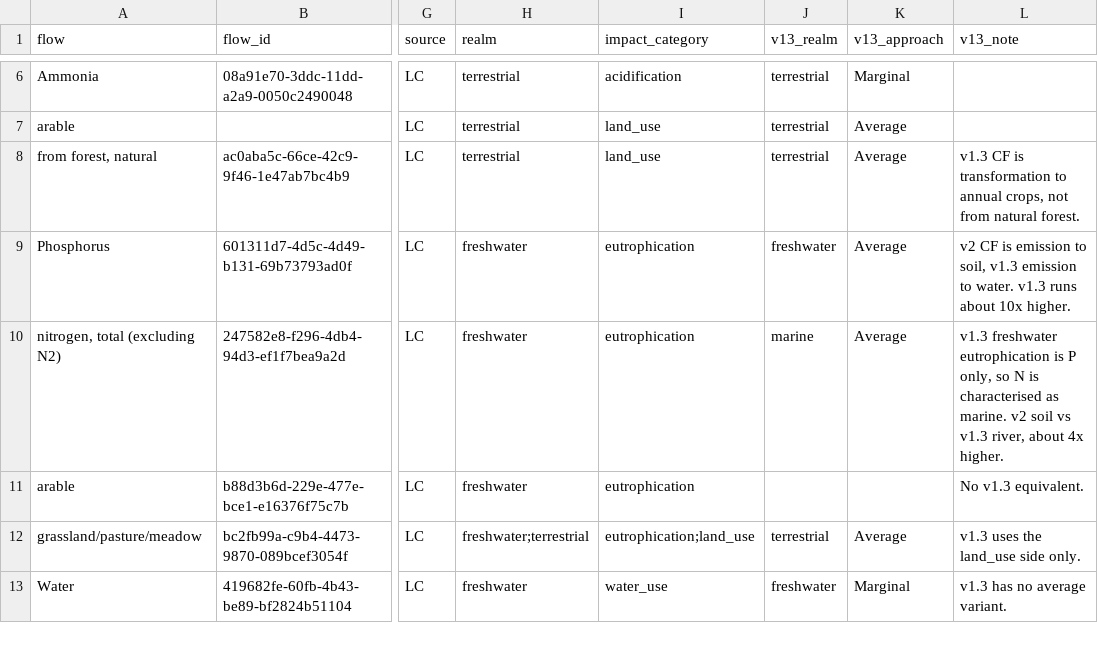
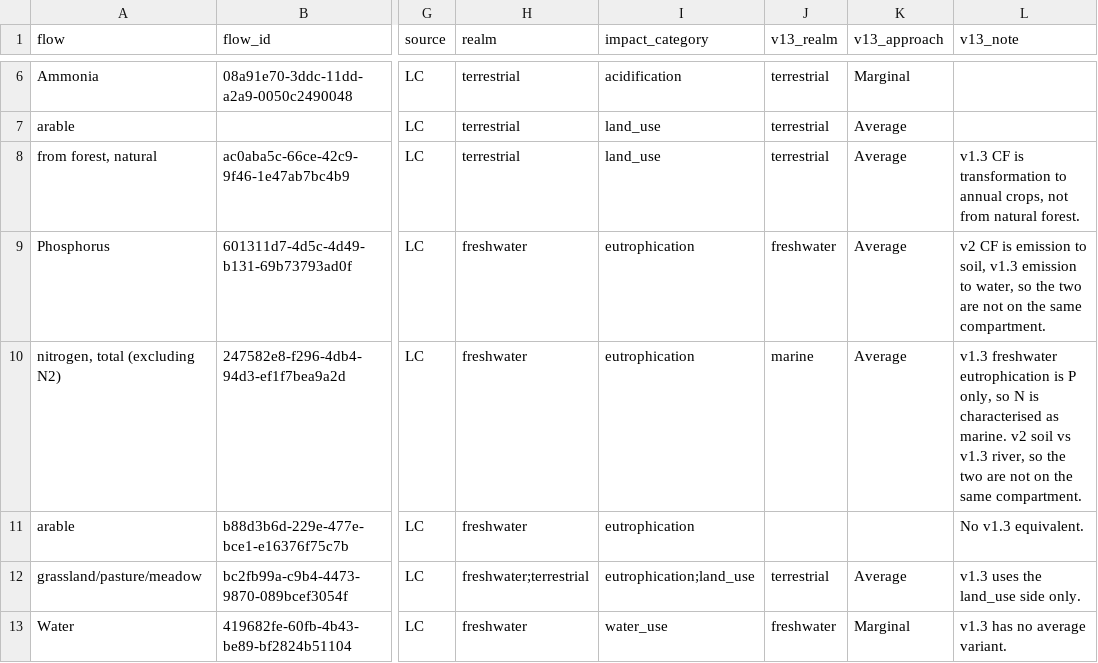
Before and after one commit to fineprint-global/fabio, a CSV file: inst/conc_biodiversity_cfs.csv, drawn as a sheet; only a part is shown, gaps mark what is left out; the diff names each change by its address in the sheet, - before the commit and + after, or states it on an @@ line.

```diff
--- a/inst/conc_biodiversity_cfs.csv
+++ b/inst/conc_biodiversity_cfs.csv
-L9 (v13_note): …emission to water. v1.3 runs about 10x higher.
+L9 (v13_note): …emission to water, so the two are not on the same compartment.
-L10 (v13_note): …v1.3 river, about 4x higher.
+L10 (v13_note): …v1.3 river, so the two are not on the same compartment.
```
Also changed, not shown: 1 other file.
